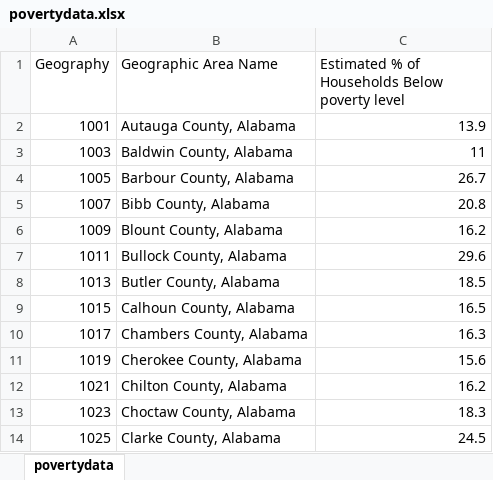
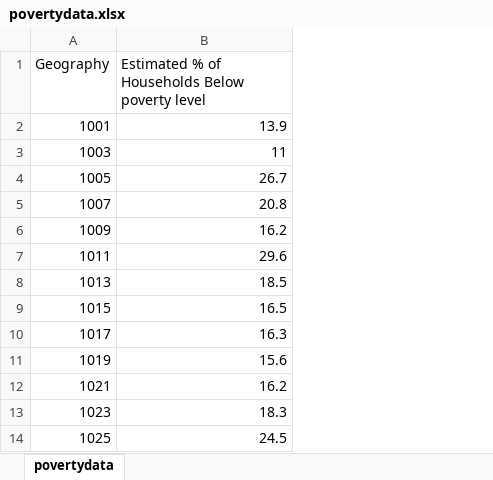
Before and after one commit to poojac831/Project1_BIOENG2411, an Excel workbook: povertydata.xlsx, sheet povertydata, drawn as a sheet; only a part is shown; values as stored, in another font and other column widths than the file's, no borders; the diff names each change by its address in the sheet, - before the commit and + after, or states it on an @@ line.

```diff
--- a/povertydata.xlsx (sheet povertydata)
+++ b/povertydata.xlsx (sheet povertydata)
-column B (Geographic Area Name), rows 2-14: Autauga County, Alabama | Baldwin County, Alabama | Barbour County, Alabama | Bibb County, Alabama | Blount County, Alabama | Bullock County, Alabama | Butler County, Alabama | Calhoun County, Alabama | Chambers County, Alabama | Cherokee County, Alabama | Chilton County, Alabama | Choctaw County, Alabama | Clarke County, Alabama
```
Also changed, not shown: multigenerationalhouseholddata.xlsx, 1 other file.
